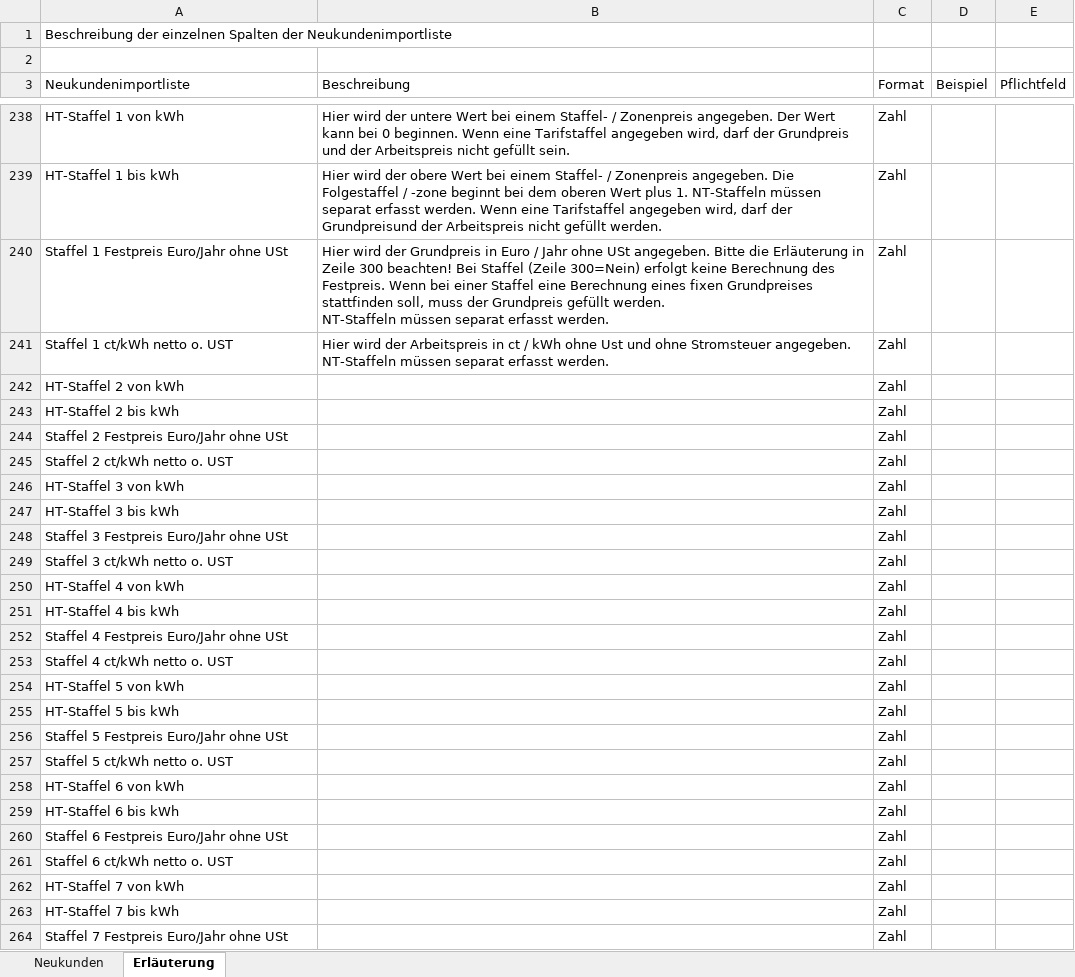
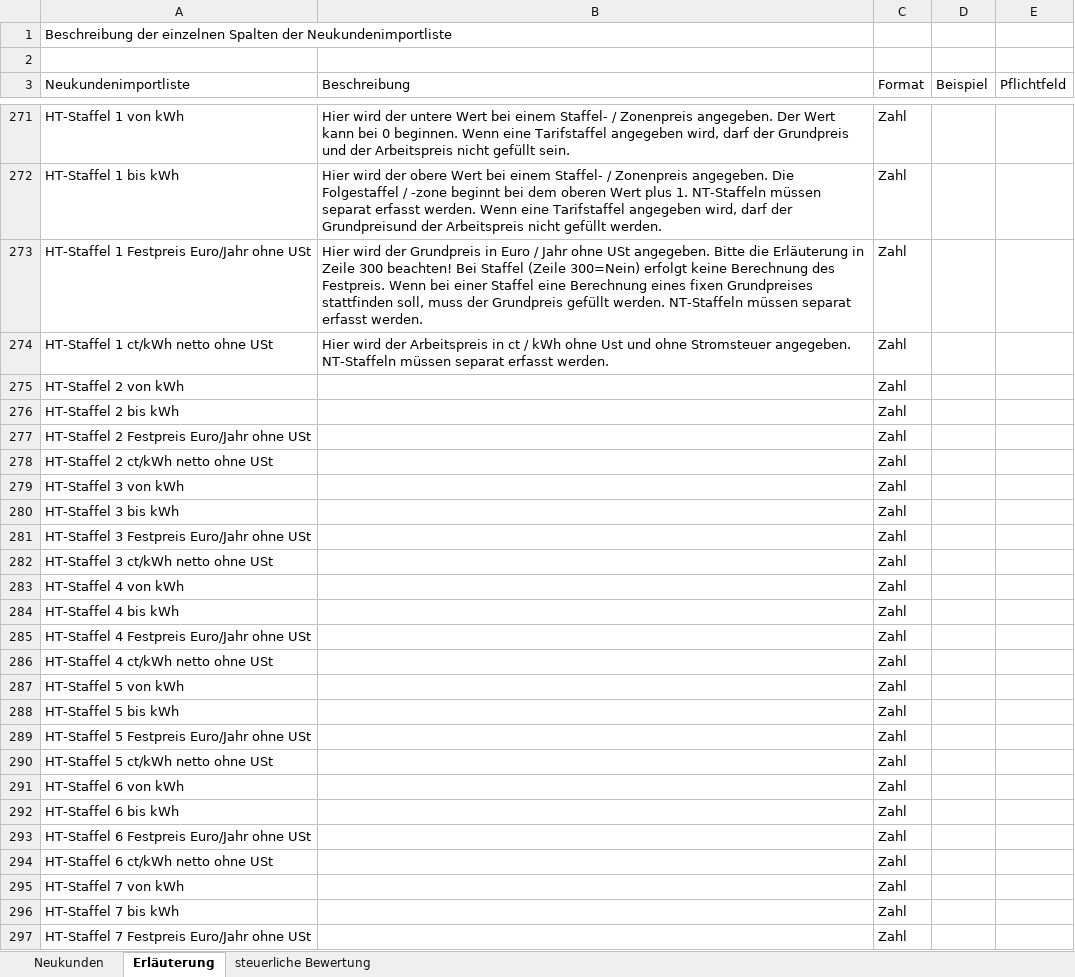
Before and after one commit to vrcompugo/EV-Manager-Data-API, an Excel workbook: app/modules/order/sherpa/excel/basefiles/cloud.xlsx, sheet Erläuterung, drawn as a sheet; only a part is shown, gaps mark what is left out; values as stored, in another font and other column widths than the file's, no cell formats; addresses are those after the commit; the diff covers the shown part only; the diff names each change by its address in the sheet, - before the commit and + after, or states it on an @@ line.

```diff
--- a/app/modules/order/sherpa/excel/basefiles/cloud.xlsx (sheet Erläuterung)
+++ b/app/modules/order/sherpa/excel/basefiles/cloud.xlsx (sheet Erläuterung)
+sheet tab: steuerliche Bewertung
-A273 (Neukundenimportliste): Staffel 1 Festpreis Euro/Jahr ohne USt
+A273 (Neukundenimportliste): HT-Staffel 1 Festpreis Euro/Jahr ohne USt
-B273 (Beschreibung): …erfasst werden.
+B273 (Beschreibung): …erfasst werden.
-A274 (Neukundenimportliste): Staffel 1 ct/kWh netto o. UST
+A274 (Neukundenimportliste): HT-Staffel 1 ct/kWh netto ohne USt
-B274 (Beschreibung): …erfasst werden.
+B274 (Beschreibung): …erfasst werden.
-A277 (Neukundenimportliste): Staffel 2 Festpreis Euro/Jahr ohne USt
+A277 (Neukundenimportliste): HT-Staffel 2 Festpreis Euro/Jahr ohne USt
-A278 (Neukundenimportliste): Staffel 2 ct/kWh netto o. UST
+A278 (Neukundenimportliste): HT-Staffel 2 ct/kWh netto ohne USt
-A281 (Neukundenimportliste): Staffel 3 Festpreis Euro/Jahr ohne USt
+A281 (Neukundenimportliste): HT-Staffel 3 Festpreis Euro/Jahr ohne USt
-A282 (Neukundenimportliste): Staffel 3 ct/kWh netto o. UST
+A282 (Neukundenimportliste): HT-Staffel 3 ct/kWh netto ohne USt
-A285 (Neukundenimportliste): Staffel 4 Festpreis Euro/Jahr ohne USt
+A285 (Neukundenimportliste): HT-Staffel 4 Festpreis Euro/Jahr ohne USt
-A286 (Neukundenimportliste): Staffel 4 ct/kWh netto o. UST
+A286 (Neukundenimportliste): HT-Staffel 4 ct/kWh netto ohne USt
-A289 (Neukundenimportliste): Staffel 5 Festpreis Euro/Jahr ohne USt
+A289 (Neukundenimportliste): HT-Staffel 5 Festpreis Euro/Jahr ohne USt
-A290 (Neukundenimportliste): Staffel 5 ct/kWh netto o. UST
+A290 (Neukundenimportliste): HT-Staffel 5 ct/kWh netto ohne USt
-A293 (Neukundenimportliste): Staffel 6 Festpreis Euro/Jahr ohne USt
+A293 (Neukundenimportliste): HT-Staffel 6 Festpreis Euro/Jahr ohne USt
-A294 (Neukundenimportliste): Staffel 6 ct/kWh netto o. UST
+A294 (Neukundenimportliste): HT-Staffel 6 ct/kWh netto ohne USt
-A297 (Neukundenimportliste): Staffel 7 Festpreis Euro/Jahr ohne USt
+A297 (Neukundenimportliste): HT-Staffel 7 Festpreis Euro/Jahr ohne USt
```
Also changed, not shown: 33 added rows and 129 edited cells elsewhere in this sheet, sheet Neukunden, cell formats, formulas that keep their value, app/modules/order/sherpa/excel/basefiles/power.xlsx, 8 other files.
